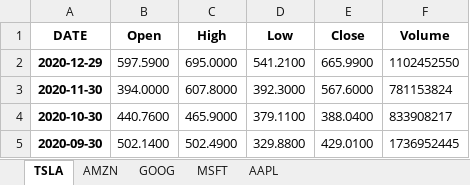
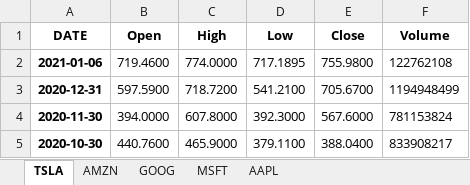
Before and after one commit to Adan-Macias/Stock_Project, an Excel workbook: Data/Stock_YTS.xlsx, sheet TSLA, drawn as a sheet; only a part is shown; the shorter side is filled out with more unchanged rows; values as stored, in another font and other column widths than the file's, no borders; removed rows and columns are numbered as before the commit, all else as after; the diff names each change by its address in the sheet, - before the commit and + after, or states it on an @@ line.

```diff
--- a/Data/Stock_YTS.xlsx (sheet TSLA)
+++ b/Data/Stock_YTS.xlsx (sheet TSLA)
-row 2: 2020-12-29 | 597.5900 | 695.0000 | 541.2100 | 665.9900 | 1102452550
+row 2: 2021-01-06 | 719.4600 | 774.0000 | 717.1895 | 755.9800 | 122762108
+row 3: 2020-12-31 | 597.5900 | 718.7200 | 541.2100 | 705.6700 | 1194948499
```
Also changed, not shown: sheet GOOG, sheet AMZN, sheet MSFT, sheet AAPL, Data/Stock_Global.xlsx, 6 other files.
